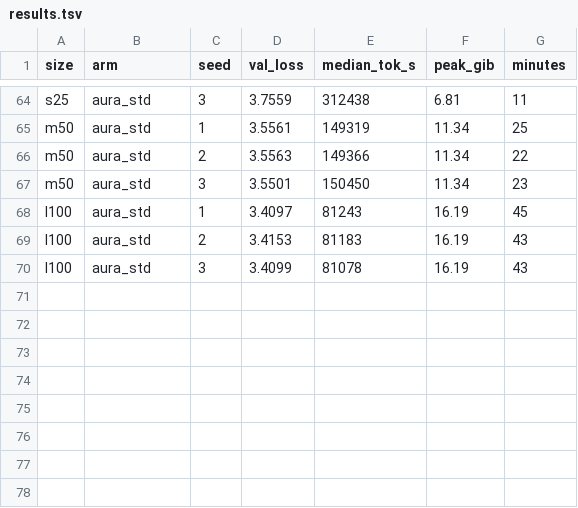
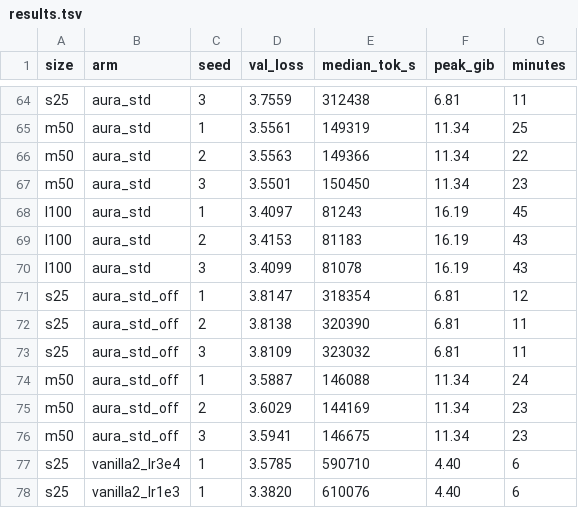
Before and after one commit to sportysport74/Project-Aura, a TSV file: COSF-MI/experiments/results/sweep/results.tsv, drawn as a sheet; only a part is shown, gaps mark what is left out.

```diff
--- a/COSF-MI/experiments/results/sweep/results.tsv
+++ b/COSF-MI/experiments/results/sweep/results.tsv
@@ -70 +70,9 @@ l100	aura_std	2	3.4153	81183	16.19	43
 l100	aura_std	3	3.4099	81078	16.19	43
+s25	aura_std_off	1	3.8147	318354	6.81	12
+s25	aura_std_off	2	3.8138	320390	6.81	11
+s25	aura_std_off	3	3.8109	323032	6.81	11
+m50	aura_std_off	1	3.5887	146088	11.34	24
+m50	aura_std_off	2	3.6029	144169	11.34	23
+m50	aura_std_off	3	3.5941	146675	11.34	23
+s25	vanilla2_lr3e4	1	3.5785	590710	4.40	6
+s25	vanilla2_lr1e3	1	3.3820	610076	4.40	6
```
Also changed, not shown: 12 other files.
